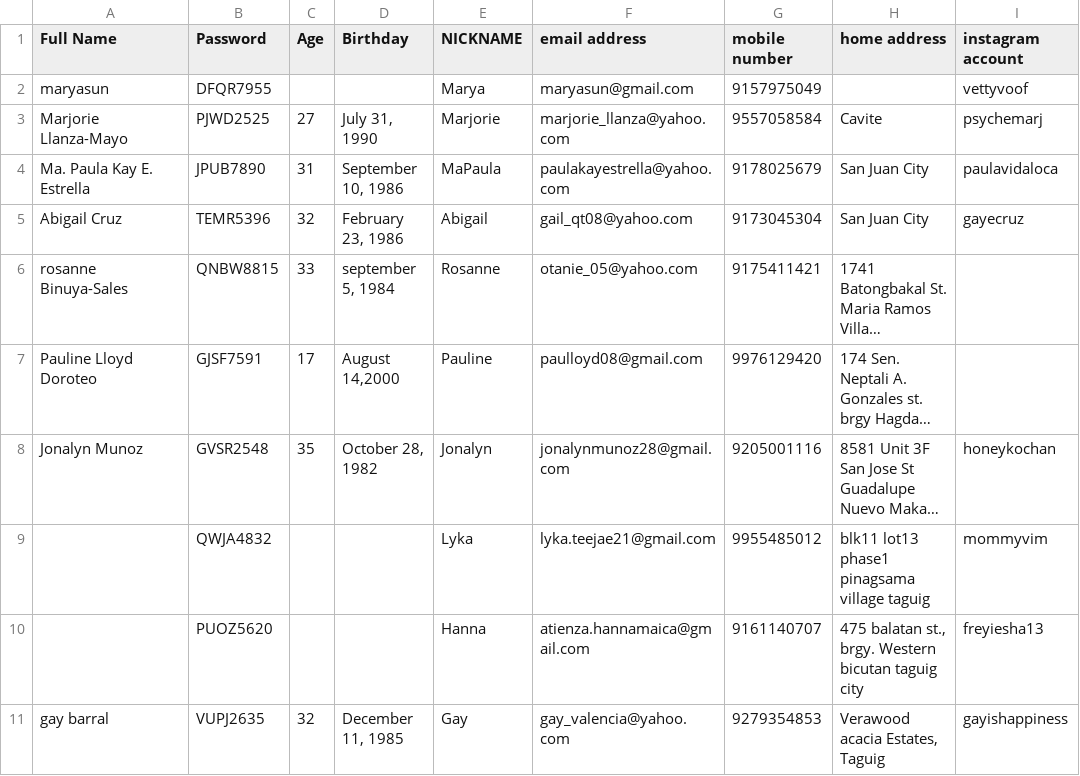
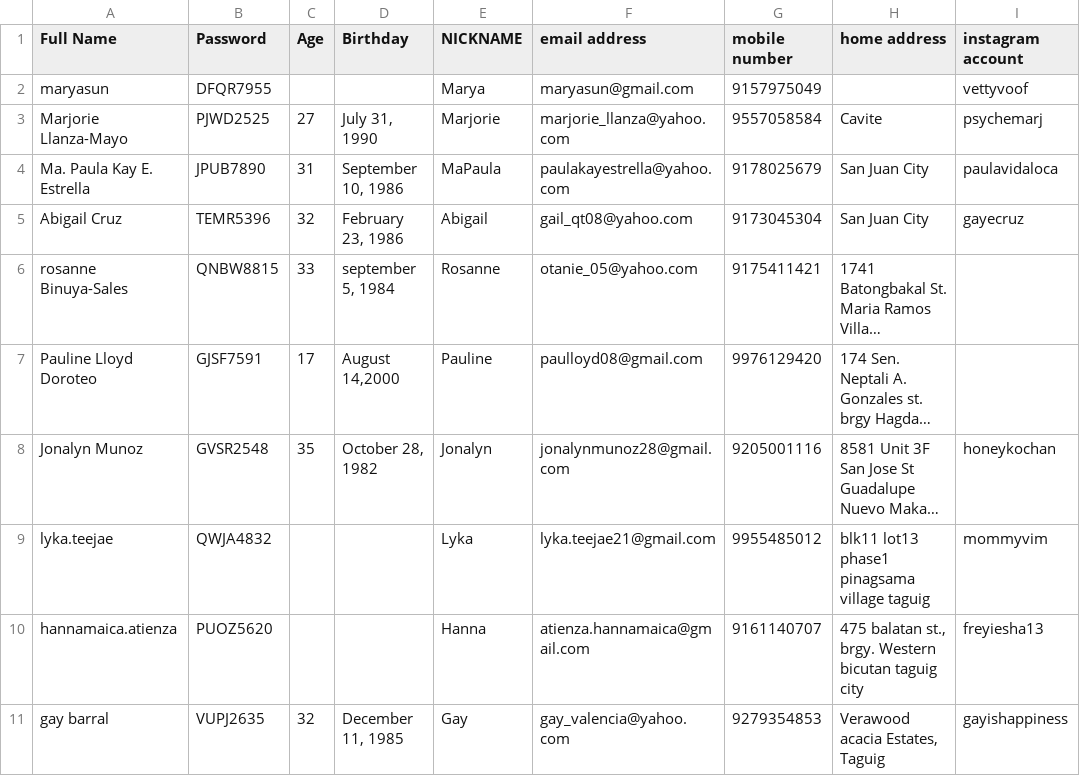
Before and after one commit to alvintang/babyshop, a CSV file: bsg_data1.csv, drawn as a sheet; only a part is shown; long unchanged cells end in …; the diff names each change by its address in the sheet, - before the commit and + after, or states it on an @@ line.

```diff
--- a/bsg_data1.csv
+++ b/bsg_data1.csv
-A9 (Full Name): (empty)
+A9 (Full Name): lyka.teejae
-A10 (Full Name): (empty)
+A10 (Full Name): hannamaica.atienza
```
Also changed, not shown: bsg_data.csv, bsg_data2.csv, 3 other files.
